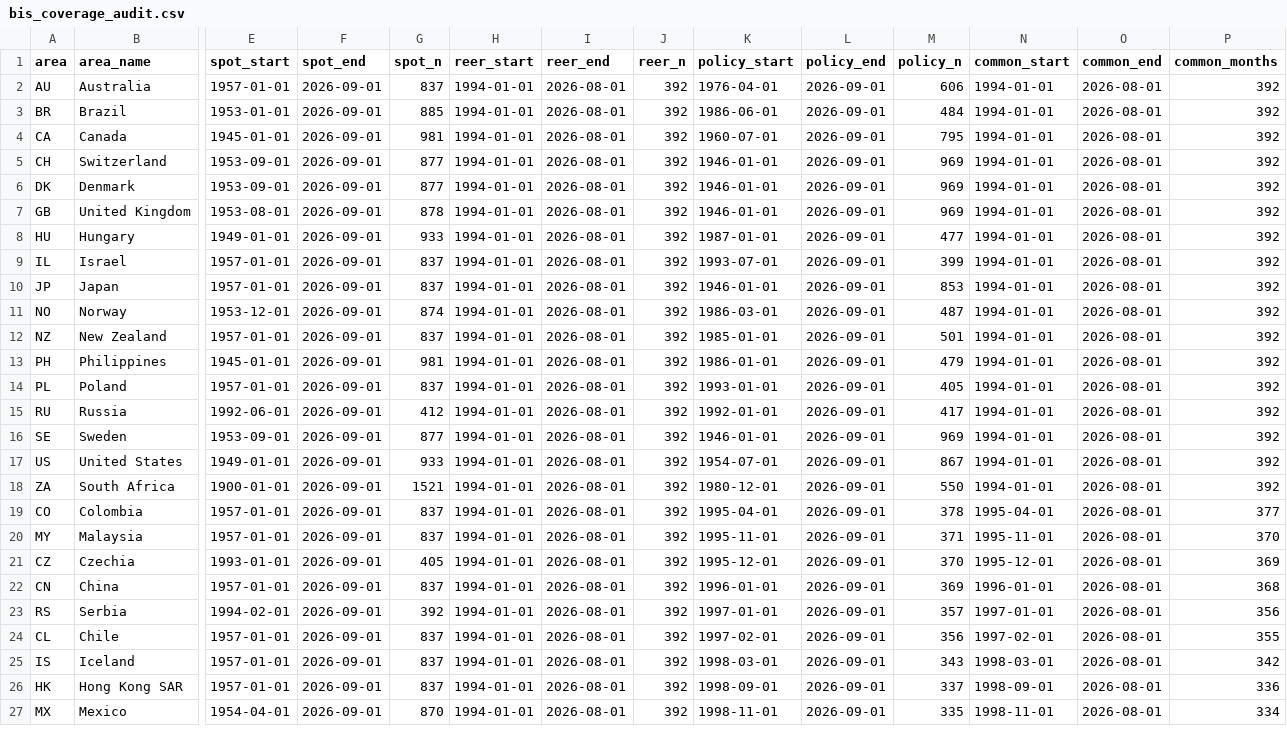
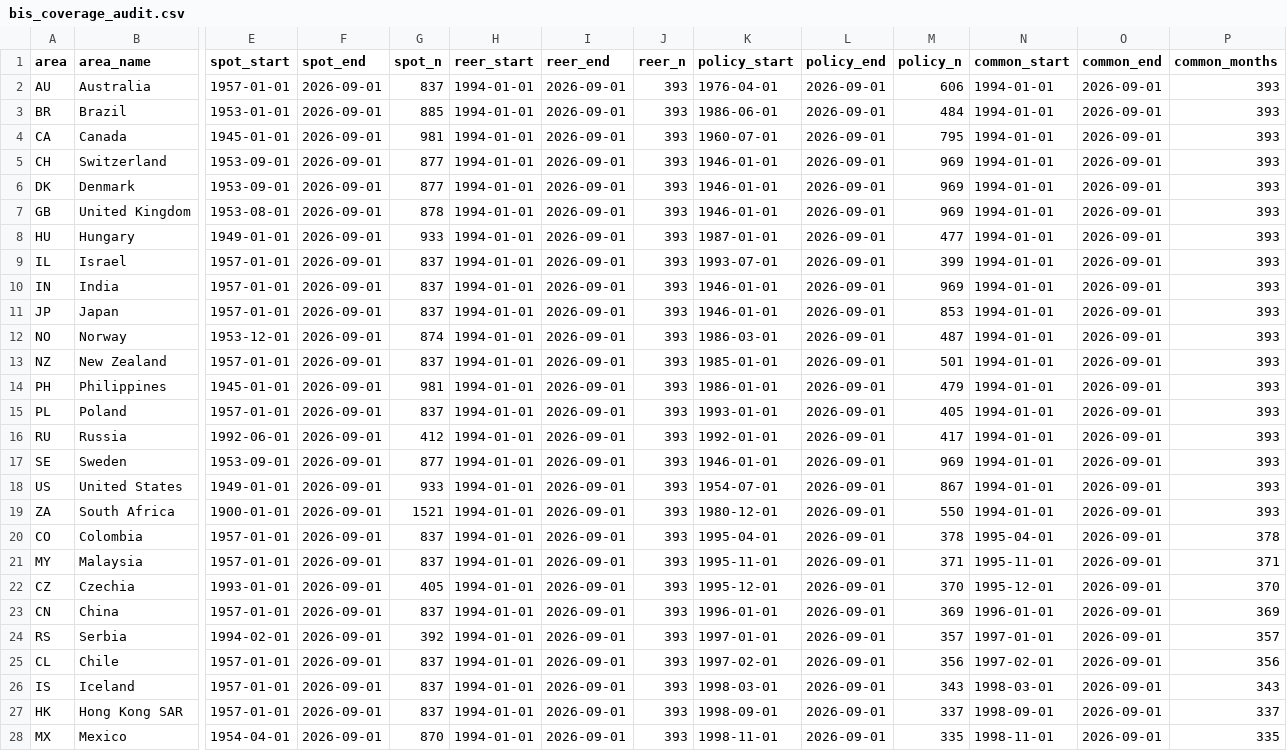
Before and after one commit to ZeVZobaran/SystMacro, a CSV file: data/processed/bis_coverage_audit.csv, drawn as a sheet; only a part is shown, gaps mark what is left out; addresses are those after the commit; rows hold the shown columns only; the diff covers the shown part only; the diff names each change by its address in the sheet, - before the commit and + after, or states it on an @@ line.

```diff
--- a/data/processed/bis_coverage_audit.csv
+++ b/data/processed/bis_coverage_audit.csv
-I2:I9 (reer_end): 2026-08-01
+I2:I9 (reer_end): 2026-09-01
-J2:J9 (reer_n): 392
+J2:J9 (reer_n): 393
-O2:O9 (common_end): 2026-08-01
+O2:O9 (common_end): 2026-09-01
-P2:P9 (common_months): 392
+P2:P9 (common_months): 393
+row 10: IN | India | 1957-01-01 | 2026-09-01 | 837 | 1994-01-01 | 2026-09-01 | 393 | 1946-01-01 | 2026-09-01 | 969 | 1994-01-01 | 2026-09-01 | 393
-I11:I28 (reer_end): 2026-08-01
+I11:I28 (reer_end): 2026-09-01
-J11:J28 (reer_n): 392
+J11:J28 (reer_n): 393
-O11:O28 (common_end): 2026-08-01
+O11:O28 (common_end): 2026-09-01
-P11:P19 (common_months): 392
+P11:P19 (common_months): 393
-P20 (common_months): 377
+P20 (common_months): 378
-P21 (common_months): 370
+P21 (common_months): 371
-P22 (common_months): 369
+P22 (common_months): 370
-P23 (common_months): 368
+P23 (common_months): 369
-P24 (common_months): 356
+P24 (common_months): 357
-P25 (common_months): 355
+P25 (common_months): 356
-P26 (common_months): 342
+P26 (common_months): 343
-P27 (common_months): 336
+P27 (common_months): 337
-P28 (common_months): 334
+P28 (common_months): 335
```
Also changed, not shown: 1 removed row and 60 edited cells elsewhere in this file, data/processed/data_quality.csv, data/processed/market_panel.csv, 4 other files.
